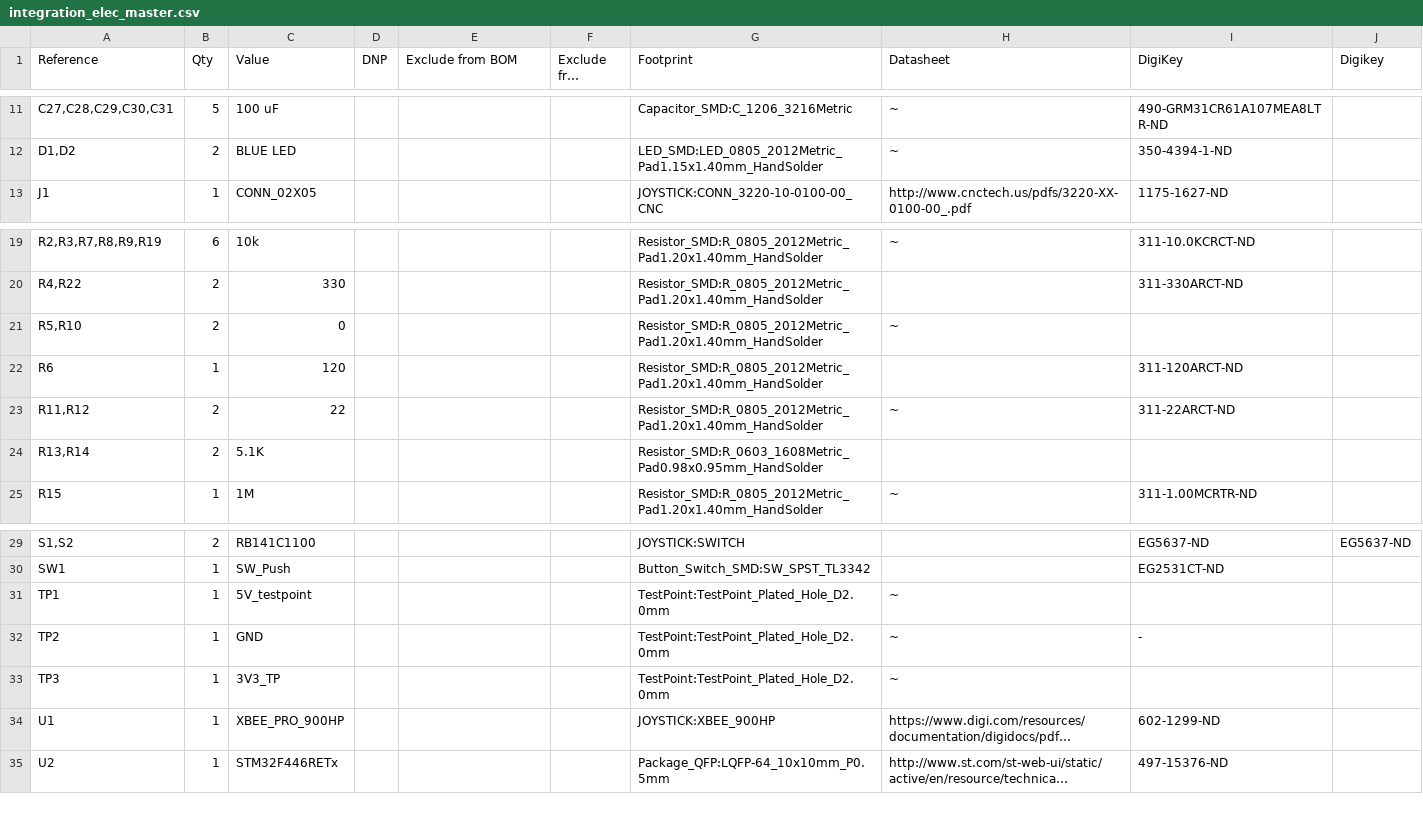
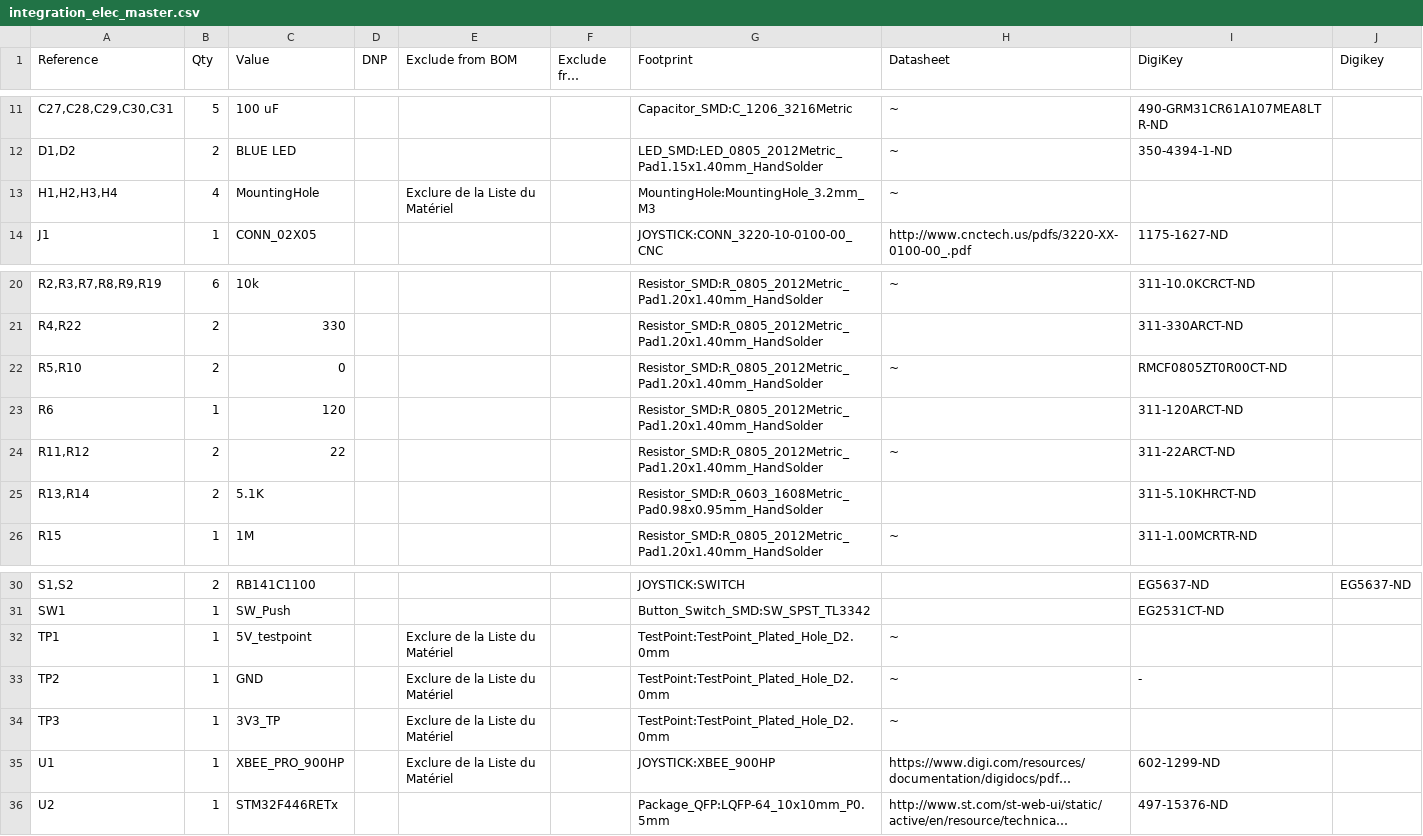
Before and after one commit to zarte13/PI4, a CSV file: integration_elec/integration_elec_master/integration_elec_master.csv, drawn as a sheet; only a part is shown, gaps mark what is left out; long unchanged cells end in …; addresses are those after the commit; the diff names each change by its address in the sheet, - before the commit and + after, or states it on an @@ line.

```diff
--- a/integration_elec/integration_elec_master/integration_elec_master.csv
+++ b/integration_elec/integration_elec_master/integration_elec_master.csv
+row 13: H1,H2,H3,H4 | 4 | MountingHole |  | Exclure de la Liste du Matériel |  | MountingHole:MountingHole_3.2mm_M3 | ~
-I22 (DigiKey): (empty)
+I22 (DigiKey): RMCF0805ZT0R00CT-ND
-I25 (DigiKey): (empty)
+I25 (DigiKey): 311-5.10KHRCT-ND
-E32:E35 (Exclude from BOM): (empty)
+E32:E35 (Exclude from BOM): Exclure de la Liste du Matériel
```
Also changed, not shown: 2 other files.
